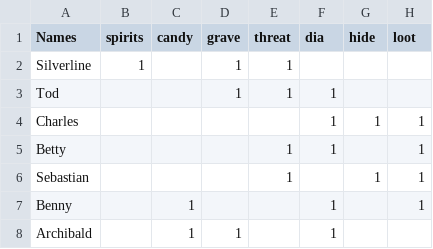
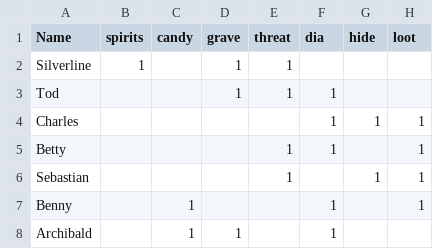
Before and after one commit to DatBogie/PylessDetective, a CSV file: maps/cursed-cathedral.csv, drawn as a sheet; only a part is shown.

```diff
--- a/maps/cursed-cathedral.csv
+++ b/maps/cursed-cathedral.csv
@@ -1,2 +1,2 @@
-Names,spirits,candy,grave,threat,dia,hide,loot
+Name,spirits,candy,grave,threat,dia,hide,loot
 Silverline,1,,1,1,,,
```
Also changed, not shown: 2 other files.
